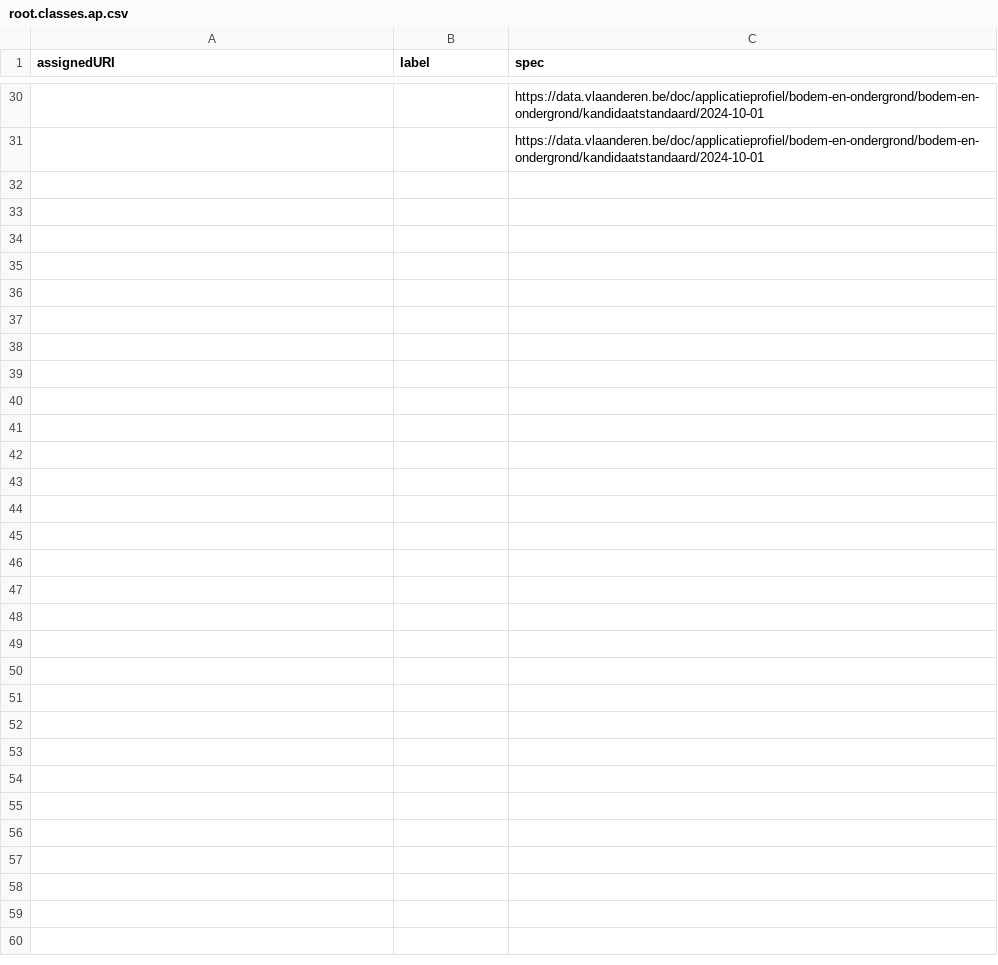
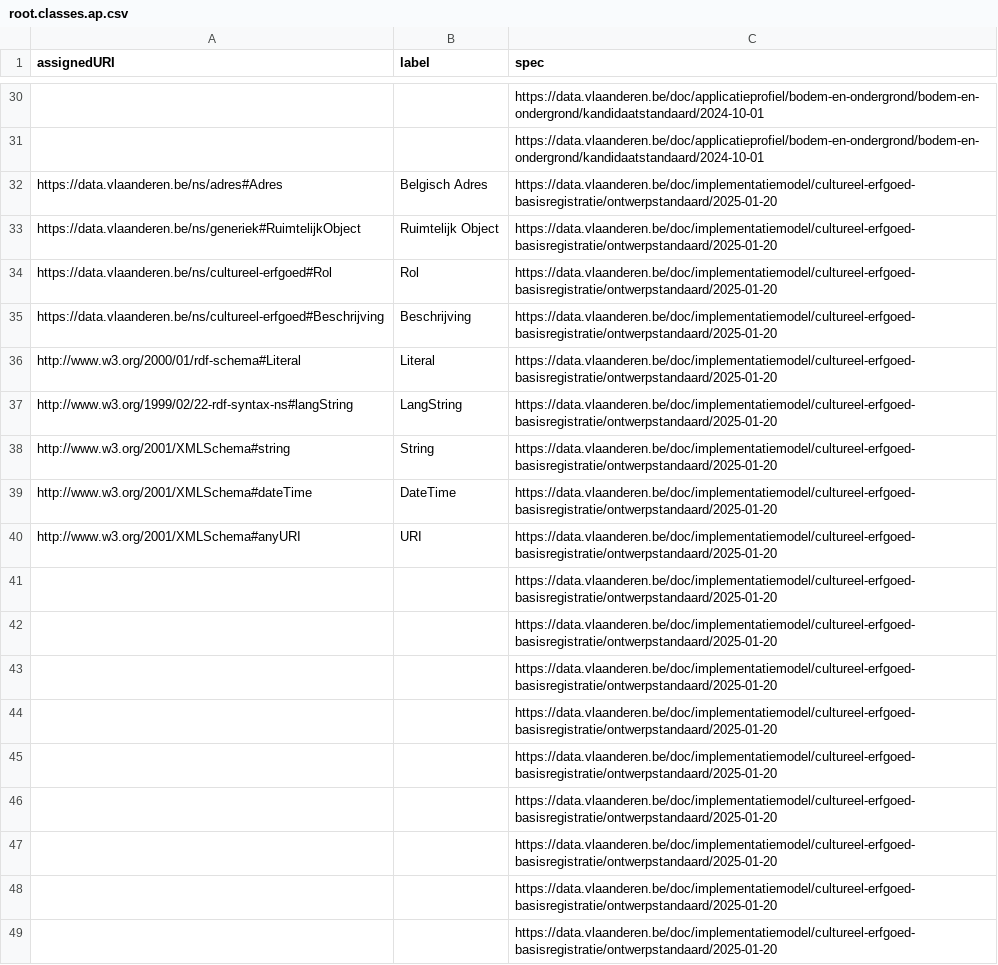
Before and after one commit to Informatievlaanderen/data.vlaanderen.be-statistics, a CSV file: root.classes.ap.csv, drawn as a sheet; only a part is shown, gaps mark what is left out; the diff names each change by its address in the sheet, - before the commit and + after, or states it on an @@ line.

```diff
--- a/root.classes.ap.csv
+++ b/root.classes.ap.csv
+row 32: https://data.vlaanderen.be/ns/adres#Adres | Belgisch Adres | https://data.vlaanderen.be/doc/implementatiemodel/cultureel-erfgoed-basisregistratie/ontwerpstandaard/2025-01-20
+row 33: https://data.vlaanderen.be/ns/generiek#RuimtelijkObject | Ruimtelijk Object | https://data.vlaanderen.be/doc/implementatiemodel/cultureel-erfgoed-basisregistratie/ontwerpstandaard/2025-01-20
+row 34: https://data.vlaanderen.be/ns/cultureel-erfgoed#Rol | Rol | https://data.vlaanderen.be/doc/implementatiemodel/cultureel-erfgoed-basisregistratie/ontwerpstandaard/2025-01-20
+row 35: https://data.vlaanderen.be/ns/cultureel-erfgoed#Beschrijving | Beschrijving | https://data.vlaanderen.be/doc/implementatiemodel/cultureel-erfgoed-basisregistratie/ontwerpstandaard/2025-01-20
+row 36: http://www.w3.org/2000/01/rdf-schema#Literal | Literal | https://data.vlaanderen.be/doc/implementatiemodel/cultureel-erfgoed-basisregistratie/ontwerpstandaard/2025-01-20
+row 37: http://www.w3.org/1999/02/22-rdf-syntax-ns#langString | LangString | https://data.vlaanderen.be/doc/implementatiemodel/cultureel-erfgoed-basisregistratie/ontwerpstandaard/2025-01-20
+row 38: http://www.w3.org/2001/XMLSchema#string | String | https://data.vlaanderen.be/doc/implementatiemodel/cultureel-erfgoed-basisregistratie/ontwerpstandaard/2025-01-20
+row 39: http://www.w3.org/2001/XMLSchema#dateTime | DateTime | https://data.vlaanderen.be/doc/implementatiemodel/cultureel-erfgoed-basisregistratie/ontwerpstandaard/2025-01-20
+row 40: http://www.w3.org/2001/XMLSchema#anyURI | URI | https://data.vlaanderen.be/doc/implementatiemodel/cultureel-erfgoed-basisregistratie/ontwerpstandaard/2025-01-20
+row 41:  |  | https://data.vlaanderen.be/doc/implementatiemodel/cultureel-erfgoed-basisregistratie/ontwerpstandaard/2025-01-20
+row 42:  |  | https://data.vlaanderen.be/doc/implementatiemodel/cultureel-erfgoed-basisregistratie/ontwerpstandaard/2025-01-20
+row 43:  |  | https://data.vlaanderen.be/doc/implementatiemodel/cultureel-erfgoed-basisregistratie/ontwerpstandaard/2025-01-20
+row 44:  |  | https://data.vlaanderen.be/doc/implementatiemodel/cultureel-erfgoed-basisregistratie/ontwerpstandaard/2025-01-20
+row 45:  |  | https://data.vlaanderen.be/doc/implementatiemodel/cultureel-erfgoed-basisregistratie/ontwerpstandaard/2025-01-20
+row 46:  |  | https://data.vlaanderen.be/doc/implementatiemodel/cultureel-erfgoed-basisregistratie/ontwerpstandaard/2025-01-20
+row 47:  |  | https://data.vlaanderen.be/doc/implementatiemodel/cultureel-erfgoed-basisregistratie/ontwerpstandaard/2025-01-20
+row 48:  |  | https://data.vlaanderen.be/doc/implementatiemodel/cultureel-erfgoed-basisregistratie/ontwerpstandaard/2025-01-20
+row 49:  |  | https://data.vlaanderen.be/doc/implementatiemodel/cultureel-erfgoed-basisregistratie/ontwerpstandaard/2025-01-20
```
Also changed, not shown: root.properties.ap.csv, 37 other files.
